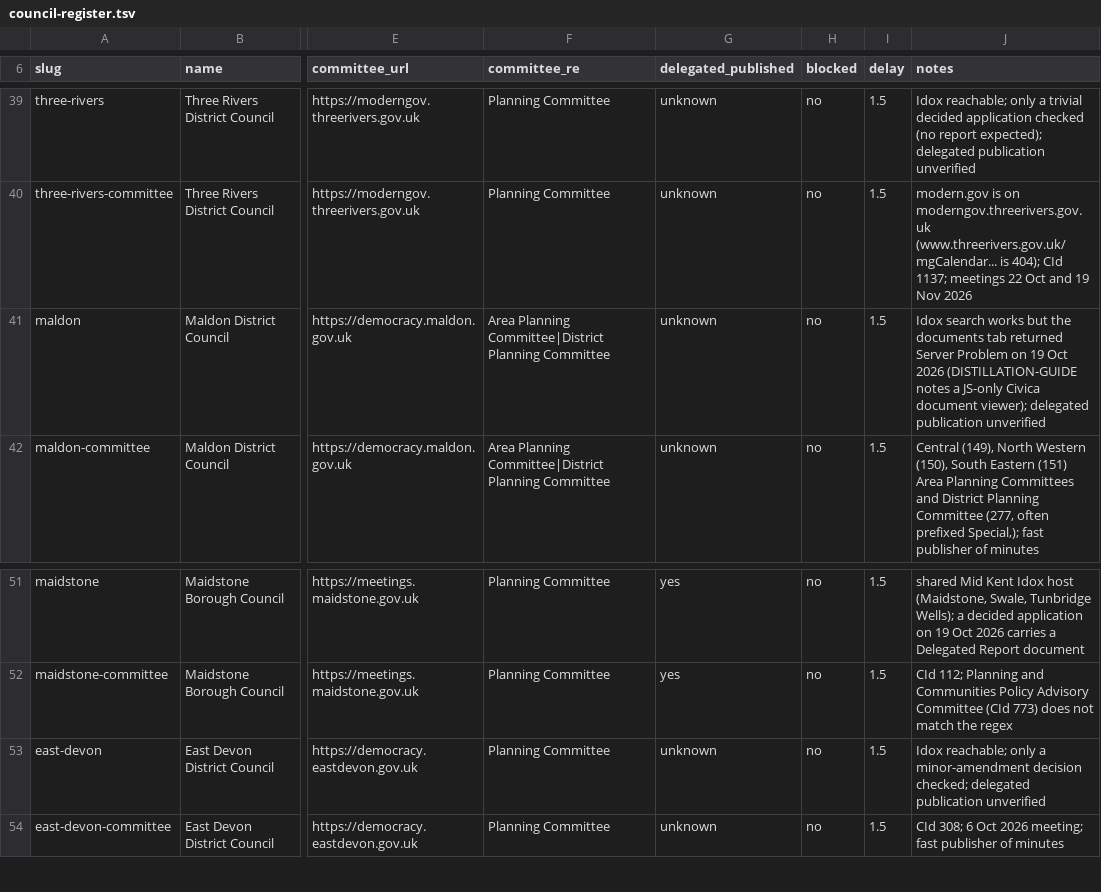
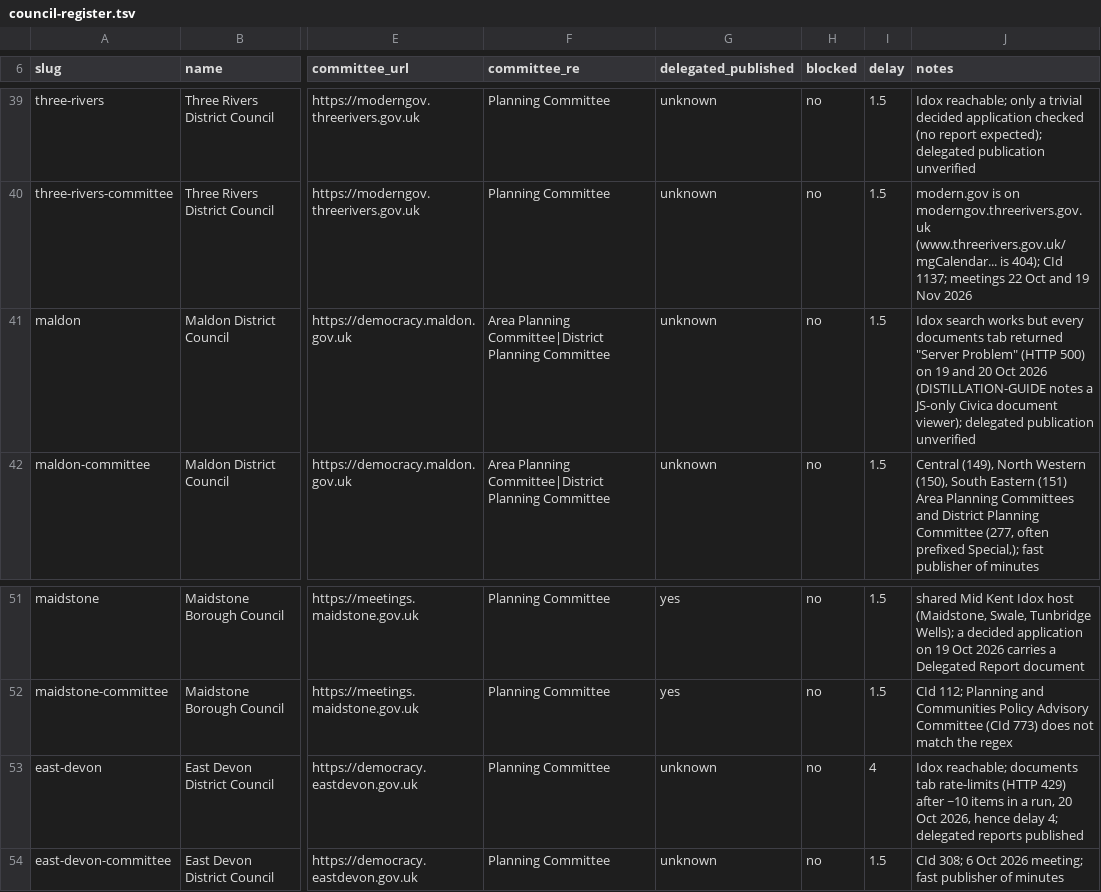
Before and after one commit to planningdistilled/research, a TSV file: data/decisions/harvest-log/council-register.tsv, drawn as a sheet; only a part is shown, gaps mark what is left out; the diff names each change by its address in the sheet, - before the commit and + after, or states it on an @@ line.

```diff
--- a/data/decisions/harvest-log/council-register.tsv
+++ b/data/decisions/harvest-log/council-register.tsv
-J41 (notes): …works but the documents tab returned Server Problem on 19 Oct 2026…
+J41 (notes): …works but every documents tab returned "Server Problem" (HTTP 500) on 19 and 20 Oct 2026…
-I53 (delay): 1.5
+I53 (delay): 4
-J53 (notes): Idox reachable; only a minor-amendment decision checked; delegated publication unverified
+J53 (notes): Idox reachable; documents tab rate-limits (HTTP 429) after ~10 items in a run, 20 Oct 2026, hence delay 4; delegated reports published
```
Also changed, not shown: 16 other files.
